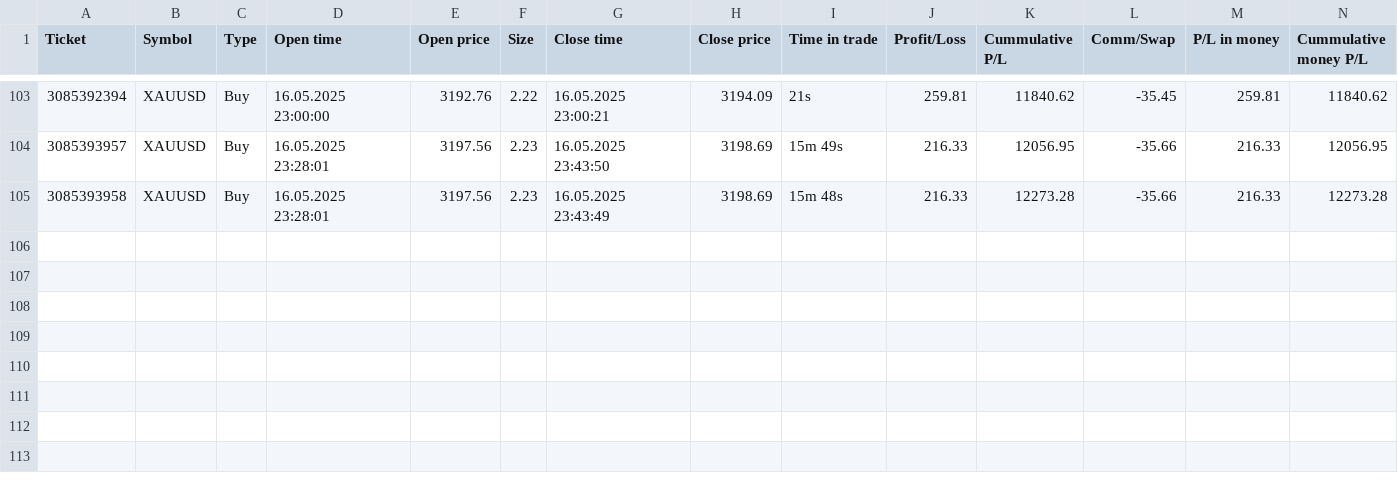
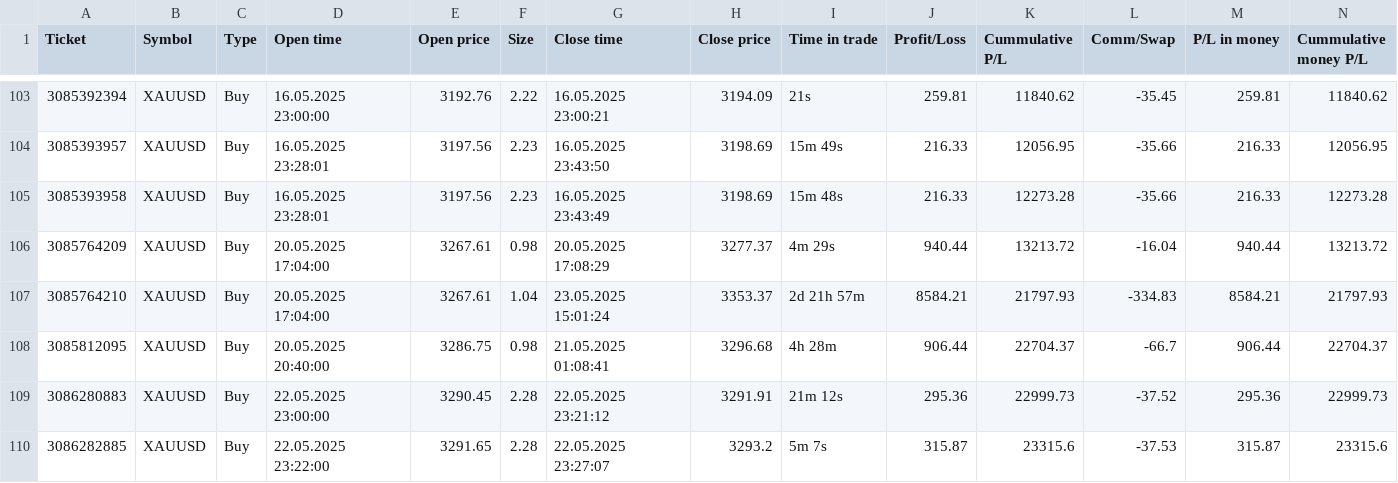
Before and after one commit to lehuuhai014/datetime, a CSV file: listOfTrades_OOS.csv, drawn as a sheet; only a part is shown, gaps mark what is left out; rows hold the shown columns only; the diff names each change by its address in the sheet, - before the commit and + after, or states it on an @@ line.

Commit message:
Add files via upload

```diff
--- a/listOfTrades_OOS.csv
+++ b/listOfTrades_OOS.csv
+row 106: 3085764209 | XAUUSD | Buy | 20.05.2025 17:04:00 | 3267.61 | 0.98 | 20.05.2025 17:08:29 | 3277.37 | 4m 29s | 940.44 | 13213.72 | -16.04 | 940.44 | 13213.72
+row 107: 3085764210 | XAUUSD | Buy | 20.05.2025 17:04:00 | 3267.61 | 1.04 | 23.05.2025 15:01:24 | 3353.37 | 2d 21h 57m | 8584.21 | 21797.93 | -334.83 | 8584.21 | 21797.93
+row 108: 3085812095 | XAUUSD | Buy | 20.05.2025 20:40:00 | 3286.75 | 0.98 | 21.05.2025 01:08:41 | 3296.68 | 4h 28m | 906.44 | 22704.37 | -66.7 | 906.44 | 22704.37
+row 109: 3086280883 | XAUUSD | Buy | 22.05.2025 23:00:00 | 3290.45 | 2.28 | 22.05.2025 23:21:12 | 3291.91 | 21m 12s | 295.36 | 22999.73 | -37.52 | 295.36 | 22999.73
+row 110: 3086282885 | XAUUSD | Buy | 22.05.2025 23:22:00 | 3291.65 | 2.28 | 22.05.2025 23:27:07 | 3293.2 | 5m 7s | 315.87 | 23315.6 | -37.53 | 315.87 | 23315.6
```
